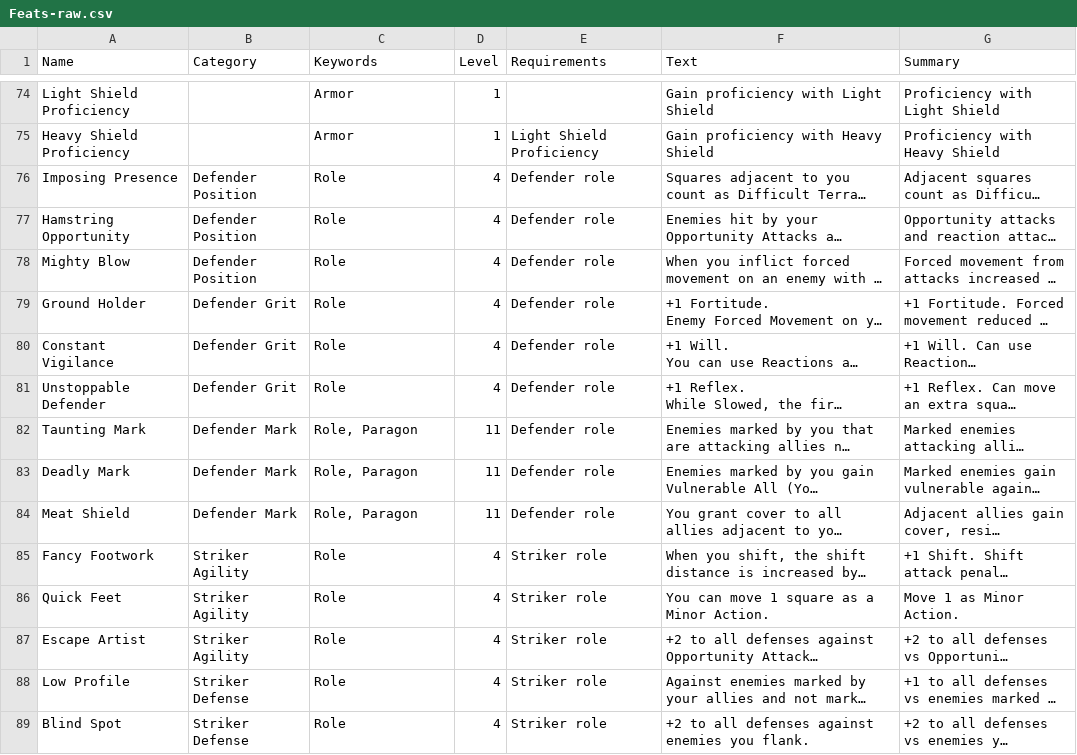
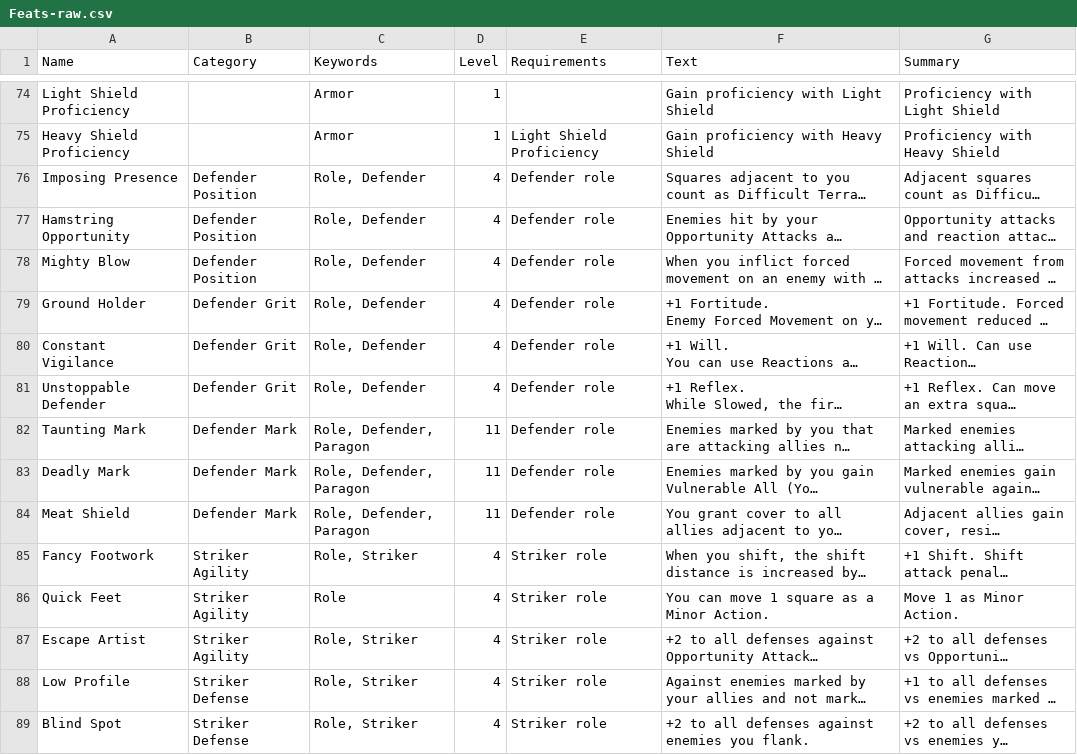
Before and after one commit to capelastegui/sfrpg, a CSV file: raw/Feats-raw.csv, drawn as a sheet; only a part is shown, gaps mark what is left out; long unchanged cells end in …; the diff covers the shown part only; the diff names each change by its address in the sheet, - before the commit and + after, or states it on an @@ line.

Commit message:
Feat Table: Keyword and format refinements

```diff
--- a/raw/Feats-raw.csv
+++ b/raw/Feats-raw.csv
-C76:C81 (Keywords): Role
+C76:C81 (Keywords): Role, Defender
-C82:C84 (Keywords): Role, Paragon
+C82:C84 (Keywords): Role, Defender, Paragon
-C85 (Keywords): Role
+C85 (Keywords): Role, Striker
-C87:C89 (Keywords): Role
+C87:C89 (Keywords): Role, Striker
```
Also changed, not shown: 73 edited cells elsewhere in this file, 3 other files.
